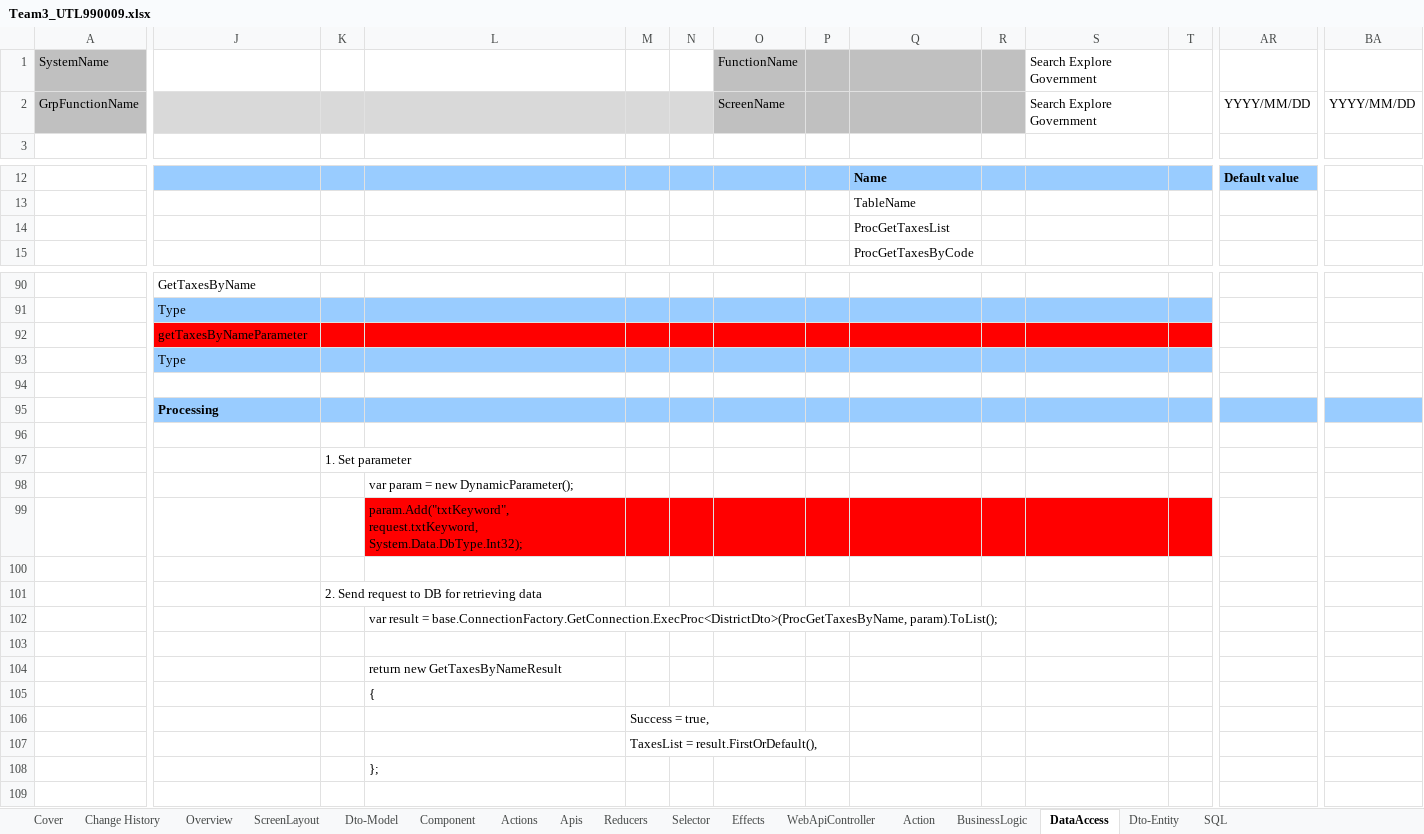
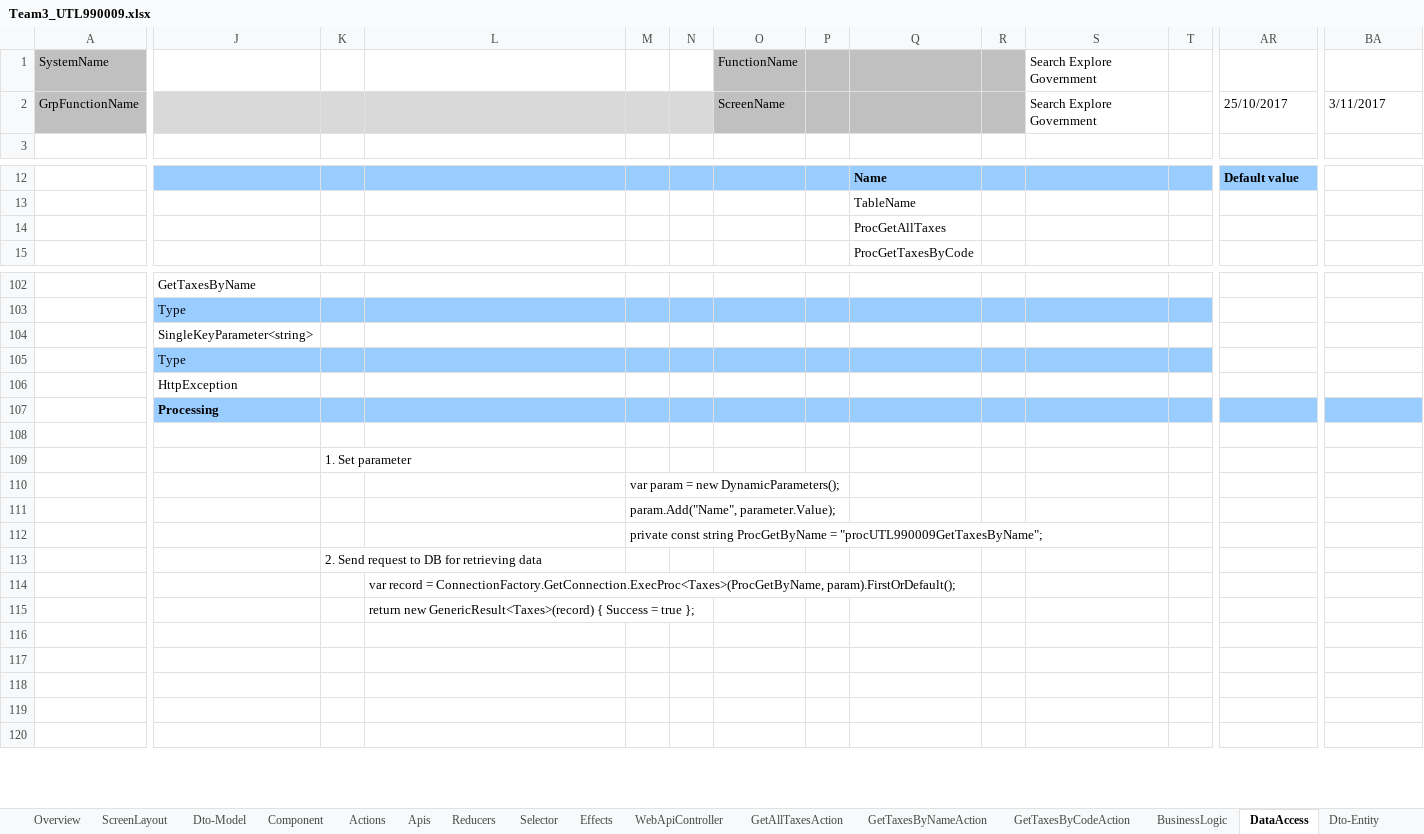
Before and after one commit to TamPV2/Team03, an Excel workbook: Team3_UTL990009.xlsx, sheet DataAccess, drawn as a sheet; only a part is shown, gaps mark what is left out; values as stored, in another font and other column widths than the file's, no borders; removed rows and columns are numbered as before the commit, all else as after; rows hold the shown columns only; the diff covers the shown part only; the diff names each change by its address in the sheet, - before the commit and + after, or states it on an @@ line.

```diff
--- a/Team3_UTL990009.xlsx (sheet DataAccess)
+++ b/Team3_UTL990009.xlsx (sheet DataAccess)
-sheet tab: Action
+sheet tab: GetTaxesByCodeAction
+sheet tab: GetAllTaxesAction
+sheet tab: GetTaxesByNameAction
-AR2: YYYY/MM/DD
+AR2: 25/10/2017
-BA2: YYYY/MM/DD
+BA2: 3/11/2017
-Q14: ProcGetTaxesList
+Q14: ProcGetAllTaxes
-J104: getTaxesByNameParameter
+J104: SingleKeyParameter<string>
-J104:T104 fill: #FF0000
+J104:T104 fill: none
-J106: (empty)
+J106: HttpException
+row 110:  |  |  |  | var param = new DynamicParameters();
+row 111:  |  |  |  | param.Add("Name", parameter.Value);
+row 112:  |  |  |  | private const string ProcGetByName = "procUTL990009GetTaxesByName";
+row 113:  |  | 2. Send request to DB for retrieving data
-L114: var param = new DynamicParameter();
+L114: var record = ConnectionFactory.GetConnection.ExecProc<Taxes>(ProcGetByName, param).FirstOrDefault();
-L115: param.Add("txtKeyword", request.txtKeyword, System.Data.DbType.Int32);
+L115: return new GenericResult<Taxes>(record) { Success = true };
-L115:T115 fill: #FF0000
+L115:T115 fill: none
@@ row 101 moved to row 91: 2. Send request to DB for retrieving dat… @@
-row 102:  |  |  | var result = base.ConnectionFactory.GetConnection.ExecProc<DistrictDto>(ProcGetTaxesByName, param).ToList();
-L118: return new GetTaxesByNameResult
+L118: (empty)
-L119: {
+L119: (empty)
-row 106:  |  |  |  | Success = true,
-row 107:  |  |  |  | TaxesList = result.FirstOrDefault(),
-row 108:  |  |  | };
```
Also changed, not shown: 20 added rows, 9 removed rows, 1 moved row, 12 edited cells and cell formats elsewhere in this sheet, sheet GetTaxesByCodeAction, sheet WebApiController, sheet BusinessLogic, sheet Dto-Entity, formulas that keep their value, charts or pictures.
